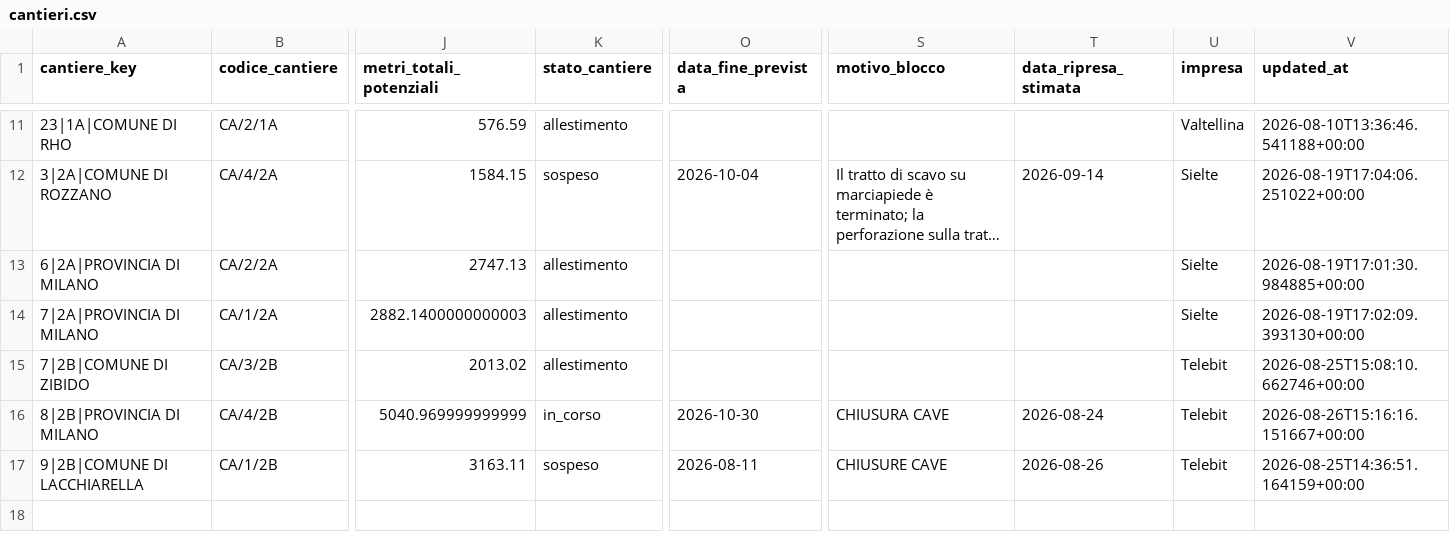
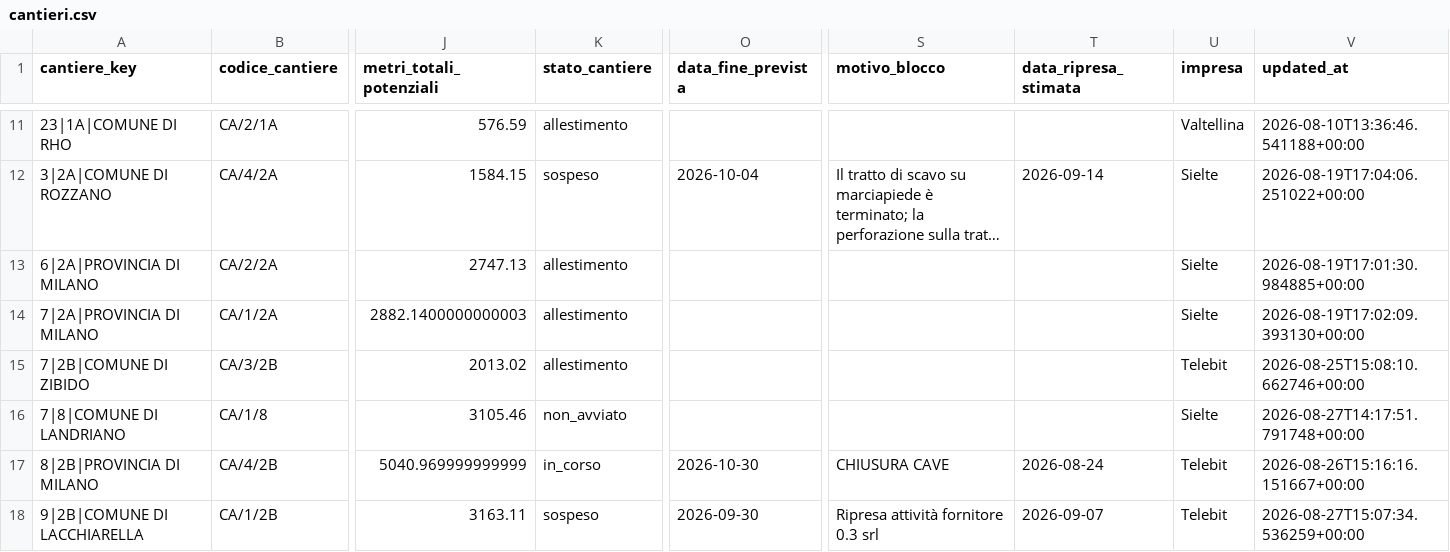
Before and after one commit to ENRI-RDS/dashboard, a CSV file: cantieri.csv, drawn as a sheet; only a part is shown, gaps mark what is left out; long unchanged cells end in …; addresses are those after the commit; rows hold the shown columns only; the diff names each change by its address in the sheet, - before the commit and + after, or states it on an @@ line.

Commit message:
Auto-update cantieri.csv via approvazione admin [skip ci]

```diff
--- a/cantieri.csv
+++ b/cantieri.csv
+row 16: 7|8|COMUNE DI LANDRIANO | CA/1/8 | 3105.46 | non_avviato |  |  |  | Sielte | 2026-08-27T14:17:51.791748+00:00
-O18 (data_fine_prevista): 2026-08-11
+O18 (data_fine_prevista): 2026-09-30
-S18 (motivo_blocco): CHIUSURE CAVE
+S18 (motivo_blocco): Ripresa attività fornitore 0.3 srl
-T18 (data_ripresa_stimata): 2026-08-26
+T18 (data_ripresa_stimata): 2026-09-07
-V18 (updated_at): 2026-08-25T14:36:51.164159+00:00
+V18 (updated_at): 2026-08-27T15:07:34.536259+00:00
```
